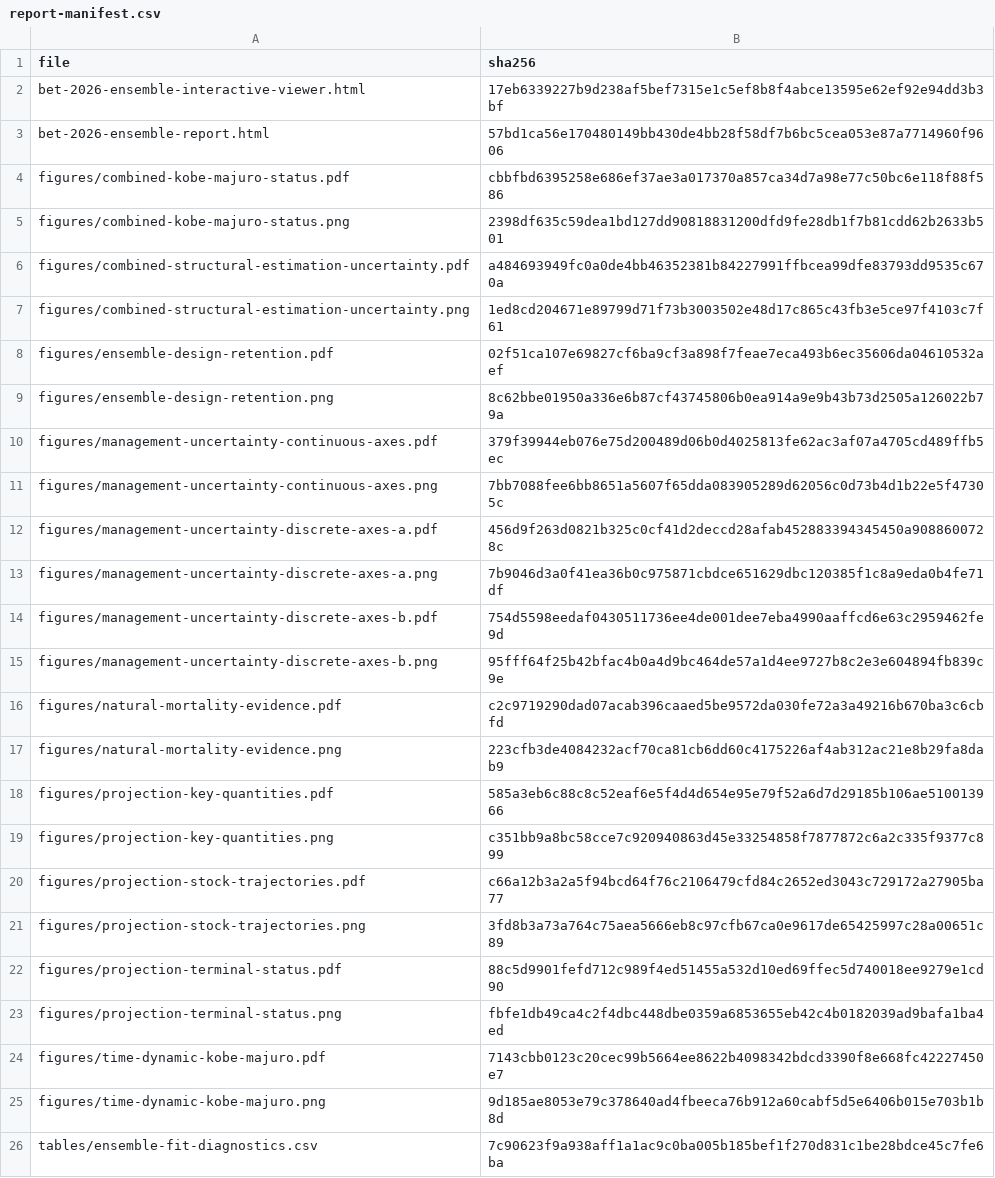
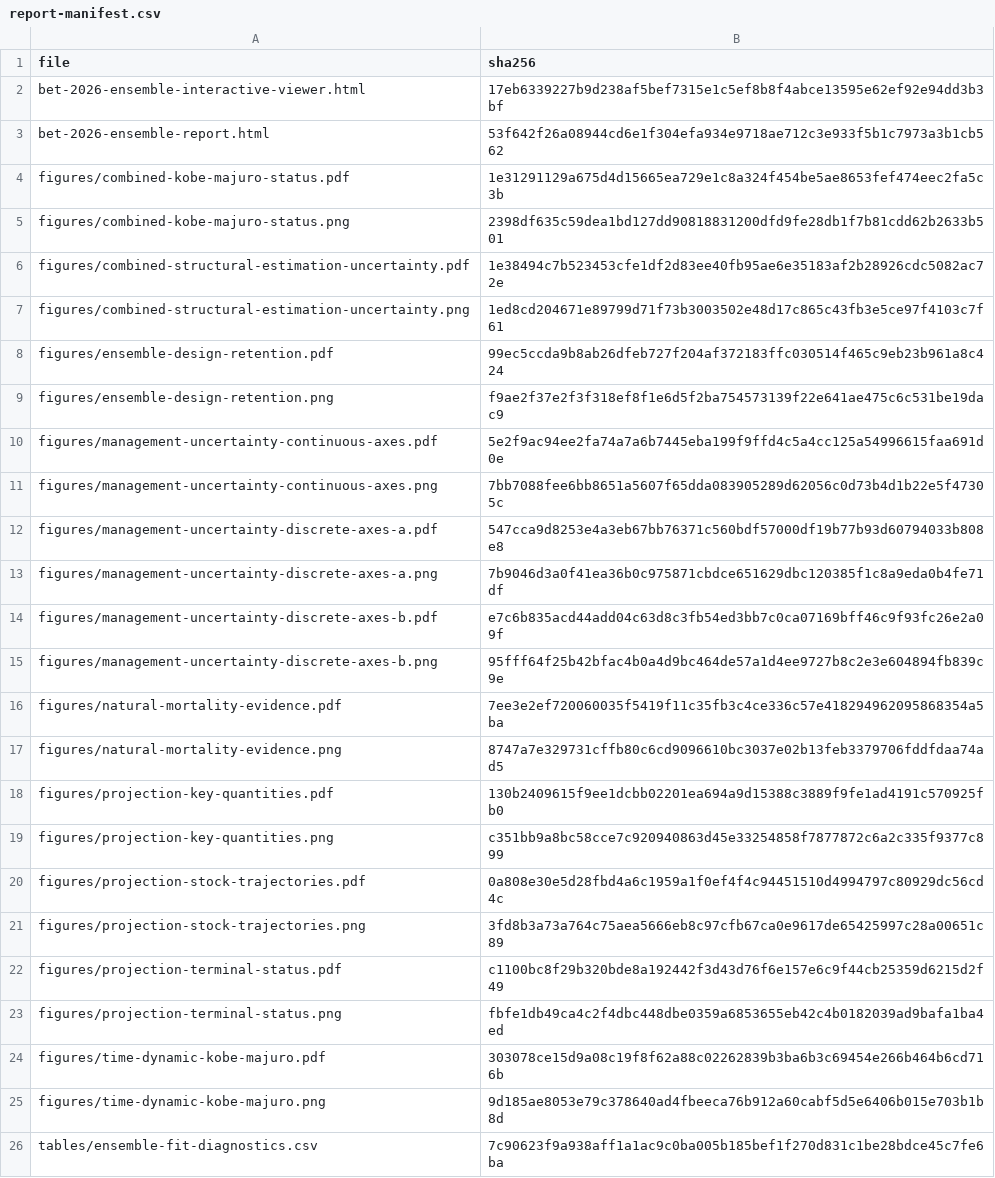
Before and after one commit to PacificCommunity/ofp-sam-bet-2026-ensemble, a CSV file: results/report-manifest.csv, drawn as a sheet; only a part is shown.

```diff
--- a/results/report-manifest.csv
+++ b/results/report-manifest.csv
@@ -2,24 +2,24 @@
 "bet-2026-ensemble-interactive-viewer.html","17eb6339227b9d238af5bef7315e1c5ef8b8f4abce13595e62ef92e94dd3b3bf"
-"bet-2026-ensemble-report.html","57bd1ca56e170480149bb430de4bb28f58df7b6bc5cea053e87a7714960f9606"
-"figures/combined-kobe-majuro-status.pdf","cbbfbd6395258e686ef37ae3a017370a857ca34d7a98e77c50bc6e118f88f586"
+"bet-2026-ensemble-report.html","53f642f26a08944cd6e1f304efa934e9718ae712c3e933f5b1c7973a3b1cb562"
+"figures/combined-kobe-majuro-status.pdf","1e31291129a675d4d15665ea729e1c8a324f454be5ae8653fef474eec2fa5c3b"
 "figures/combined-kobe-majuro-status.png","2398df635c59dea1bd127dd90818831200dfd9fe28db1f7b81cdd62b2633b501"
-"figures/combined-structural-estimation-uncertainty.pdf","a484693949fc0a0de4bb46352381b84227991ffbcea99dfe83793dd9535c670a"
+"figures/combined-structural-estimation-uncertainty.pdf","1e38494c7b523453cfe1df2d83ee40fb95ae6e35183af2b28926cdc5082ac72e"
 "figures/combined-structural-estimation-uncertainty.png","1ed8cd204671e89799d71f73b3003502e48d17c865c43fb3e5ce97f4103c7f61"
-"figures/ensemble-design-retention.pdf","02f51ca107e69827cf6ba9cf3a898f7feae7eca493b6ec35606da04610532aef"
-"figures/ensemble-design-retention.png","8c62bbe01950a336e6b87cf43745806b0ea914a9e9b43b73d2505a126022b79a"
-"figures/management-uncertainty-continuous-axes.pdf","379f39944eb076e75d200489d06b0d4025813fe62ac3af07a4705cd489ffb5ec"
+"figures/ensemble-design-retention.pdf","99ec5ccda9b8ab26dfeb727f204af372183ffc030514f465c9eb23b961a8c424"
+"figures/ensemble-design-retention.png","f9ae2f37e2f3f318ef8f1e6d5f2ba754573139f22e641ae475c6c531be19dac9"
+"figures/management-uncertainty-continuous-axes.pdf","5e2f9ac94ee2fa74a7a6b7445eba199f9ffd4c5a4cc125a54996615faa691d0e"
 "figures/management-uncertainty-continuous-axes.png","7bb7088fee6bb8651a5607f65dda083905289d62056c0d73b4d1b22e5f47305c"
-"figures/management-uncertainty-discrete-axes-a.pdf","456d9f263d0821b325c0cf41d2deccd28afab452883394345450a9088600728c"
+"figures/management-uncertainty-discrete-axes-a.pdf","547cca9d8253e4a3eb67bb76371c560bdf57000df19b77b93d60794033b808e8"
 "figures/management-uncertainty-discrete-axes-a.png","7b9046d3a0f41ea36b0c975871cbdce651629dbc120385f1c8a9eda0b4fe71df"
-"figures/management-uncertainty-discrete-axes-b.pdf","754d5598eedaf0430511736ee4de001dee7eba4990aaffcd6e63c2959462fe9d"
+"figures/management-uncertainty-discrete-axes-b.pdf","e7c6b835acd44add04c63d8c3fb54ed3bb7c0ca07169bff46c9f93fc26e2a09f"
 "figures/management-uncertainty-discrete-axes-b.png","95fff64f25b42bfac4b0a4d9bc464de57a1d4ee9727b8c2e3e604894fb839c9e"
-"figures/natural-mortality-evidence.pdf","c2c9719290dad07acab396caaed5be9572da030fe72a3a49216b670ba3c6cbfd"
-"figures/natural-mortality-evidence.png","223cfb3de4084232acf70ca81cb6dd60c4175226af4ab312ac21e8b29fa8dab9"
-"figures/projection-key-quantities.pdf","585a3eb6c88c8c52eaf6e5f4d4d654e95e79f52a6d7d29185b106ae510013966"
+"figures/natural-mortality-evidence.pdf","7ee3e2ef720060035f5419f11c35fb3c4ce336c57e418294962095868354a5ba"
+"figures/natural-mortality-evidence.png","8747a7e329731cffb80c6cd9096610bc3037e02b13feb3379706fddfdaa74ad5"
+"figures/projection-key-quantities.pdf","130b2409615f9ee1dcbb02201ea694a9d15388c3889f9fe1ad4191c570925fb0"
 "figures/projection-key-quantities.png","c351bb9a8bc58cce7c920940863d45e33254858f7877872c6a2c335f9377c899"
-"figures/projection-stock-trajectories.pdf","c66a12b3a2a5f94bcd64f76c2106479cfd84c2652ed3043c729172a27905ba77"
+"figures/projection-stock-trajectories.pdf","0a808e30e5d28fbd4a6c1959a1f0ef4f4c94451510d4994797c80929dc56cd4c"
 "figures/projection-stock-trajectories.png","3fd8b3a73a764c75aea5666eb8c97cfb67ca0e9617de65425997c28a00651c89"
-"figures/projection-terminal-status.pdf","88c5d9901fefd712c989f4ed51455a532d10ed69ffec5d740018ee9279e1cd90"
+"figures/projection-terminal-status.pdf","c1100bc8f29b320bde8a192442f3d43d76f6e157e6c9f44cb25359d6215d2f49"
 "figures/projection-terminal-status.png","fbfe1db49ca4c2f4dbc448dbe0359a6853655eb42c4b0182039ad9bafa1ba4ed"
-"figures/time-dynamic-kobe-majuro.pdf","7143cbb0123c20cec99b5664ee8622b4098342bdcd3390f8e668fc42227450e7"
+"figures/time-dynamic-kobe-majuro.pdf","303078ce15d9a08c19f8f62a88c02262839b3ba6b3c69454e266b464b6cd716b"
 "figures/time-dynamic-kobe-majuro.png","9d185ae8053e79c378640ad4fbeeca76b912a60cabf5d5e6406b015e703b1b8d"
```
Also changed, not shown: design/distribution-parameters.csv, design/m-evidence.csv, 22 other files.
